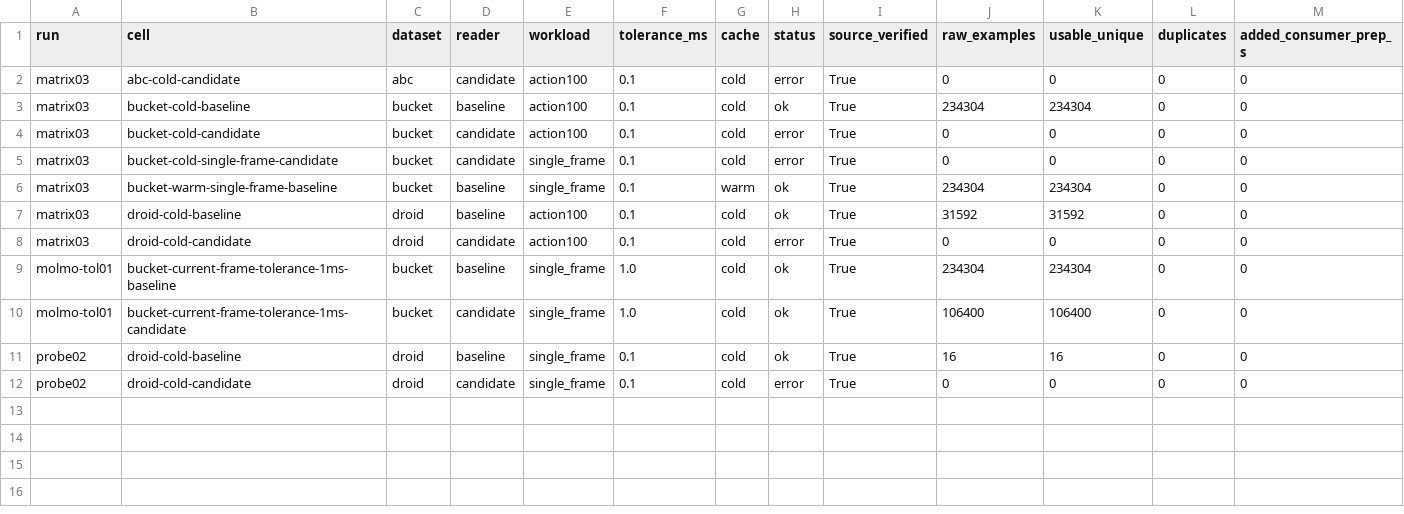
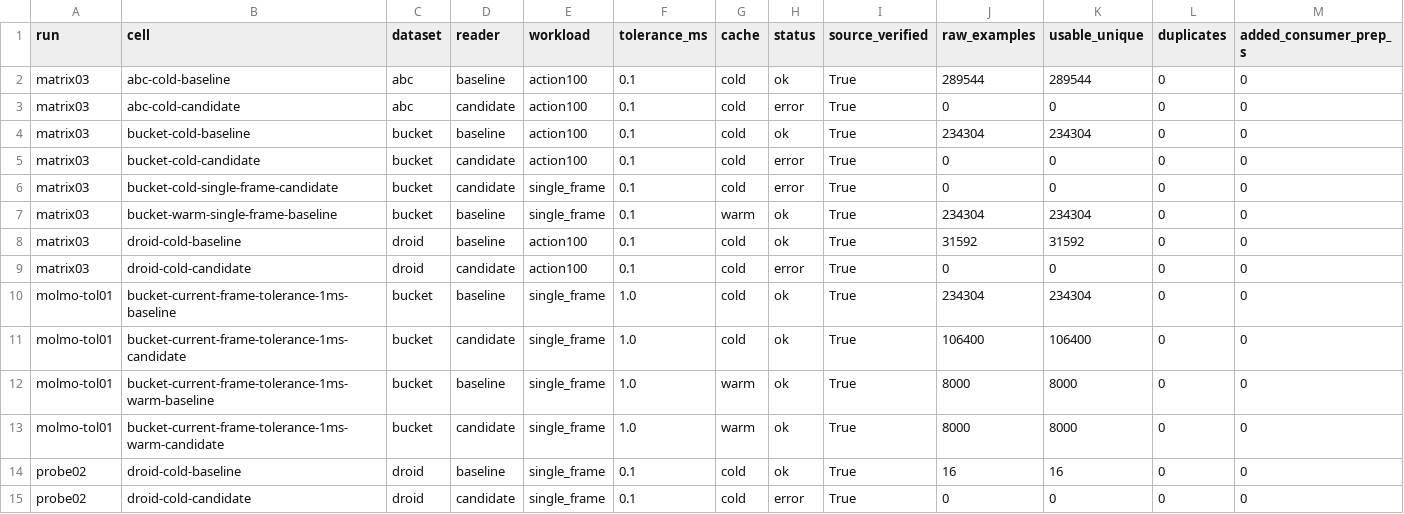
Before and after one commit to Hadrien-Cornier/lerobot-data11-bench, a CSV file: review5388/measurements/comparison.csv, drawn as a sheet; only a part is shown; rows hold the shown columns only; the diff names each change by its address in the sheet, - before the commit and + after, or states it on an @@ line.

```diff
--- a/review5388/measurements/comparison.csv
+++ b/review5388/measurements/comparison.csv
+row 2: matrix03 | abc-cold-baseline | abc | baseline | action100 | 0.1 | cold | ok | True | 289544 | 289544 | 0 | 0
+row 12: molmo-tol01 | bucket-current-frame-tolerance-1ms-warm-baseline | bucket | baseline | single_frame | 1.0 | warm | ok | True | 8000 | 8000 | 0 | 0
+row 13: molmo-tol01 | bucket-current-frame-tolerance-1ms-warm-candidate | bucket | candidate | single_frame | 1.0 | warm | ok | True | 8000 | 8000 | 0 | 0
```
Also changed, not shown: review5388/measurements/coverage.csv, 4 other files.
